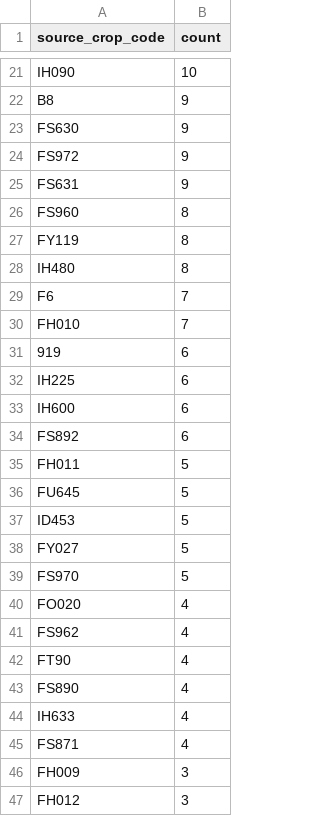
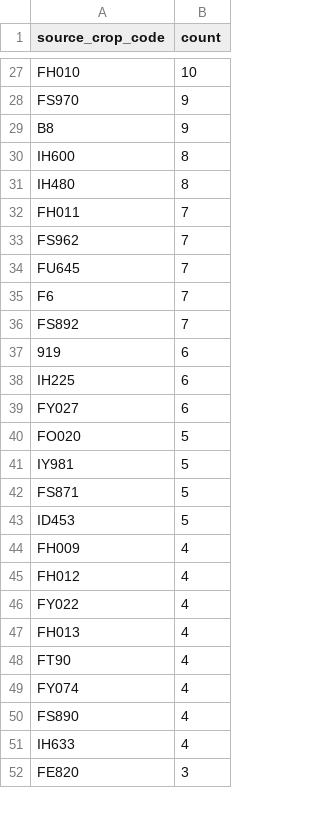
Before and after one commit to junborisproject0207-collab/vege-price-backend, a CSV file: output/unmatched_top_codes.csv, drawn as a sheet; only a part is shown, gaps mark what is left out; removed rows and columns are numbered as before the commit, all else as after; the diff covers the shown part only; the diff names each change by its address in the sheet, - before the commit and + after, or states it on an @@ line.

```diff
--- a/output/unmatched_top_codes.csv
+++ b/output/unmatched_top_codes.csv
-A27 (source_crop_code): IH090
+A27 (source_crop_code): FH010
+row 28: FS970 | 9
-row 23: FS630 | 9
-row 24: FS972 | 9
-row 25: FS631 | 9
-A30 (source_crop_code): FS960
+A30 (source_crop_code): IH600
-row 27: FY119 | 8
+row 32: FH011 | 7
+row 33: FS962 | 7
+row 34: FU645 | 7
-A36 (source_crop_code): FH010
+A36 (source_crop_code): FS892
-row 33: IH600 | 6
-A39 (source_crop_code): FS892
+A39 (source_crop_code): FY027
-A40 (source_crop_code): FH011
+A40 (source_crop_code): FO020
+row 41: IY981 | 5
-A42 (source_crop_code): FU645
+A42 (source_crop_code): FS871
-row 38: FY027 | 5
-row 39: FS970 | 5
-A44 (source_crop_code): FO020
+A44 (source_crop_code): FH009
-A45 (source_crop_code): FS962
+A45 (source_crop_code): FH012
+row 46: FY022 | 4
+row 47: FH013 | 4
+row 49: FY074 | 4
-row 45: FS871 | 4
-row 46: FH009 | 3
-A52 (source_crop_code): FH012
+A52 (source_crop_code): FE820
```
Also changed, not shown: 26 added rows, 21 removed rows and 7 edited cells elsewhere in this file, output/unmatched_top_names.csv, 10 other files.
